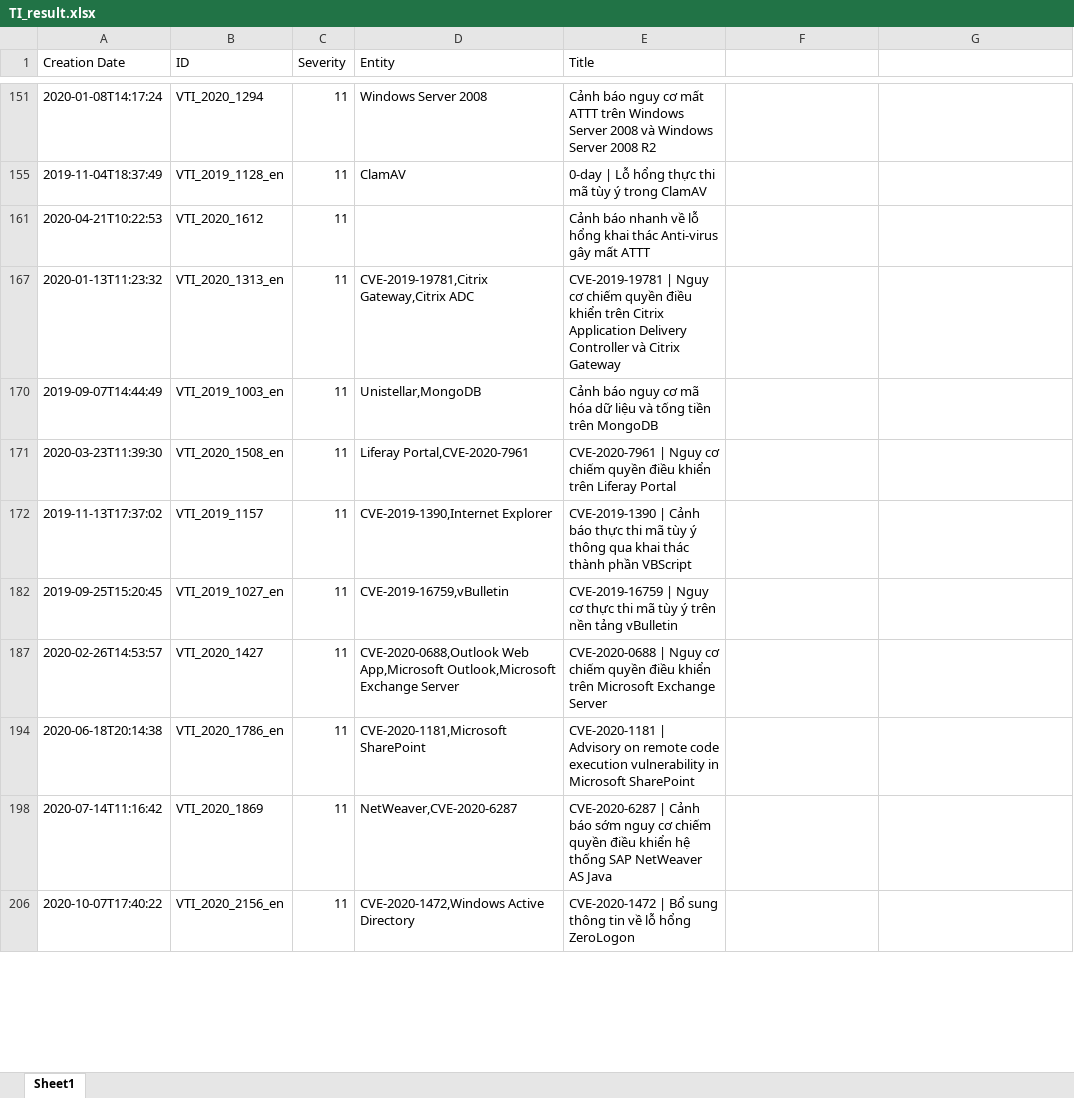
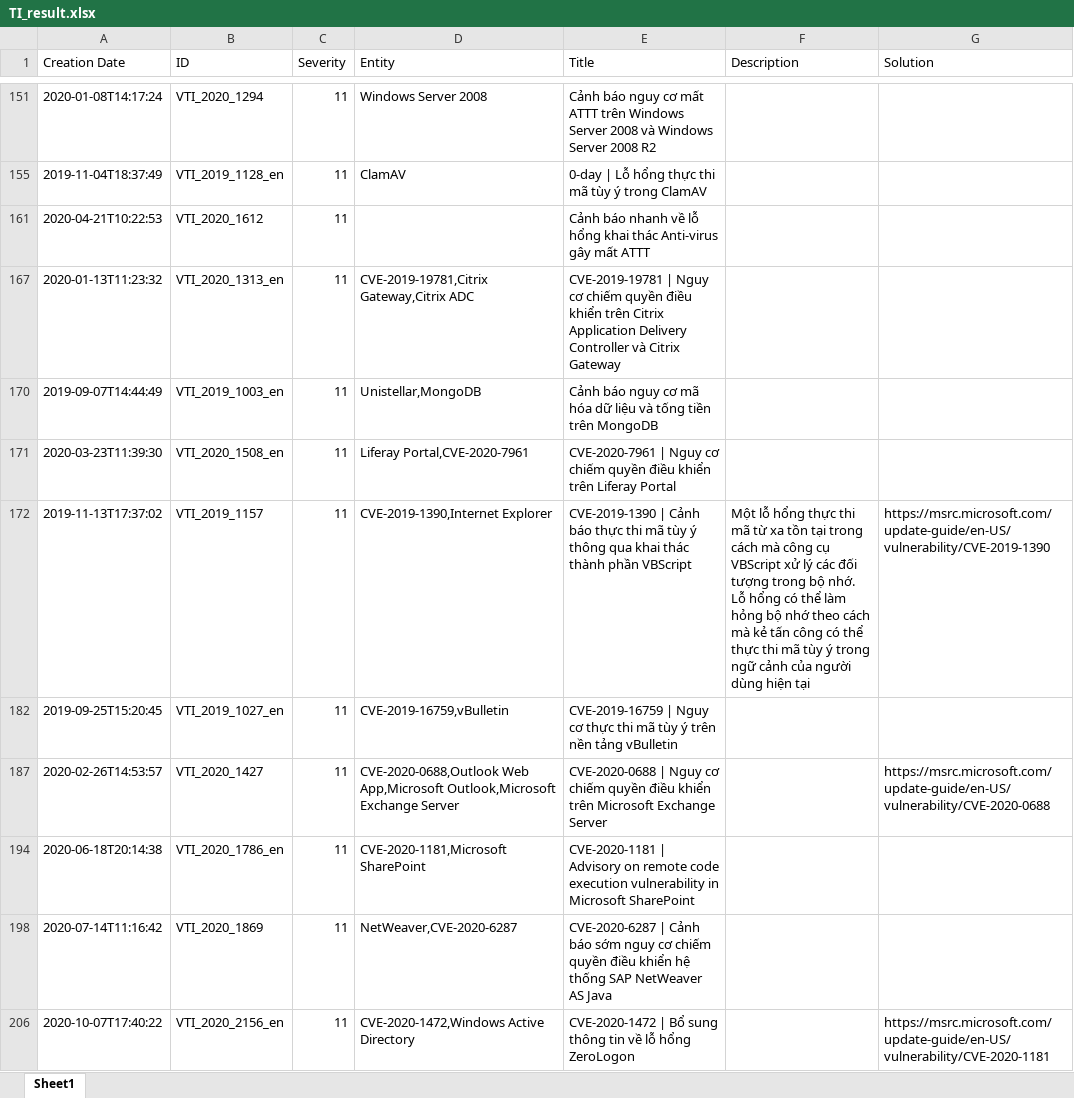
Before and after one commit to huymath2/CheckATTCKTools, an Excel workbook: TI_result.xlsx, sheet Sheet1, drawn as a sheet; only a part is shown, gaps mark what is left out; values as stored, in another font and other column widths than the file's, no cell formats; the diff covers the shown part only; the diff names each change by its address in the sheet, - before the commit and + after, or states it on an @@ line.

```diff
--- a/TI_result.xlsx (sheet Sheet1)
+++ b/TI_result.xlsx (sheet Sheet1)
-F1: (empty)
+F1: Description
-G1: (empty)
+G1: Solution
-F172 (Description): (empty)
+F172 (Description): Một lỗ hổng thực thi mã từ xa tồn tại trong cách mà công cụ VBScript xử lý các đối tượng trong bộ nhớ. Lỗ hổng có thể làm hỏng bộ nhớ theo cách mà kẻ tấn công có thể thực thi mã tùy ý trong ngữ cảnh của người dùng hiện tại
-G172 (Solution): (empty)
+G172 (Solution): https://msrc.microsoft.com/update-guide/en-US/vulnerability/CVE-2019-1390
-G187 (Solution): (empty)
+G187 (Solution): https://msrc.microsoft.com/update-guide/en-US/vulnerability/CVE-2020-0688
-G206 (Solution): (empty)
+G206 (Solution): https://msrc.microsoft.com/update-guide/en-US/vulnerability/CVE-2020-1181
```
Also changed, not shown: 38 edited cells elsewhere in this sheet, cell formats, attck_windows_tech.xlsx.
